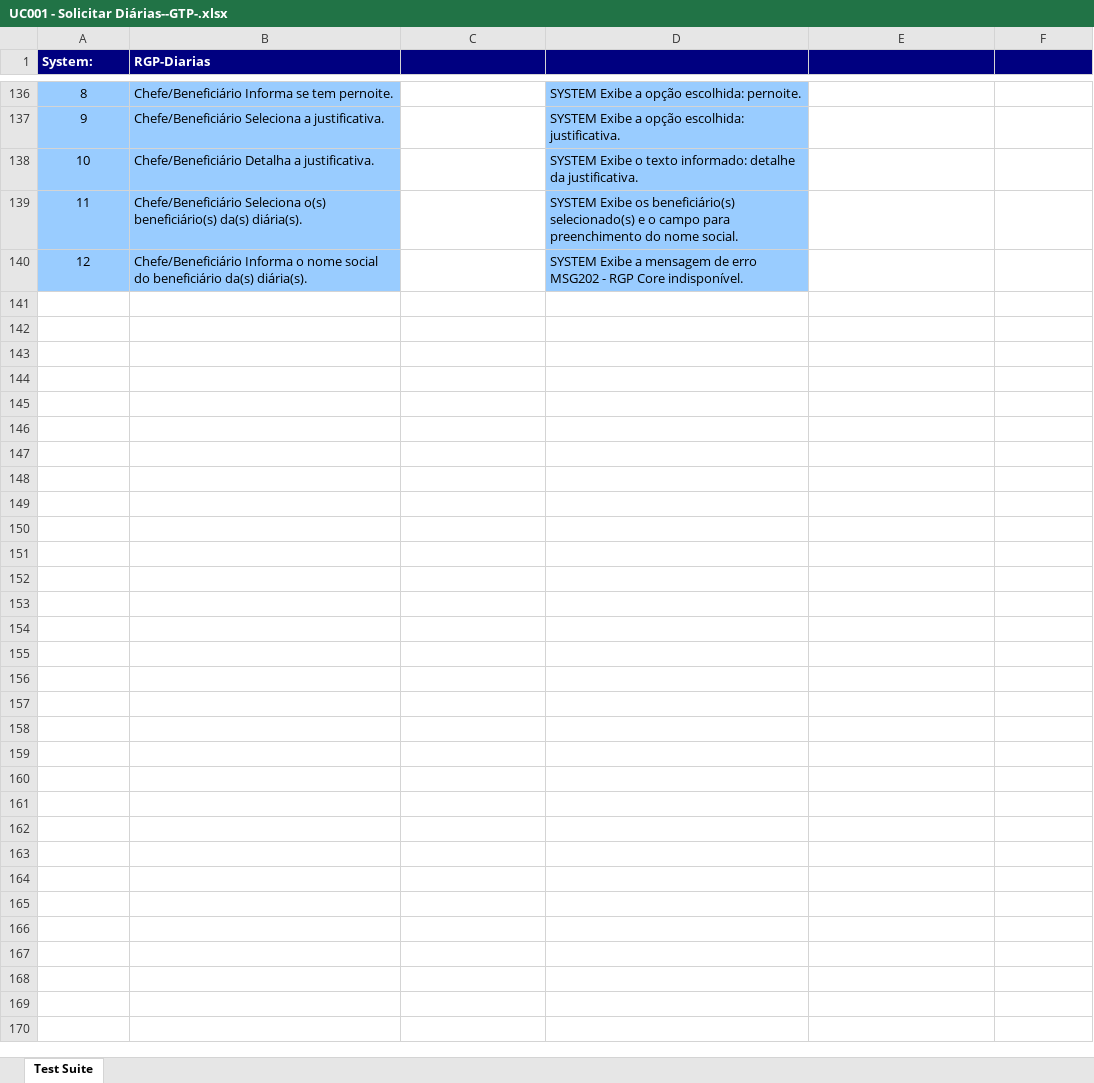
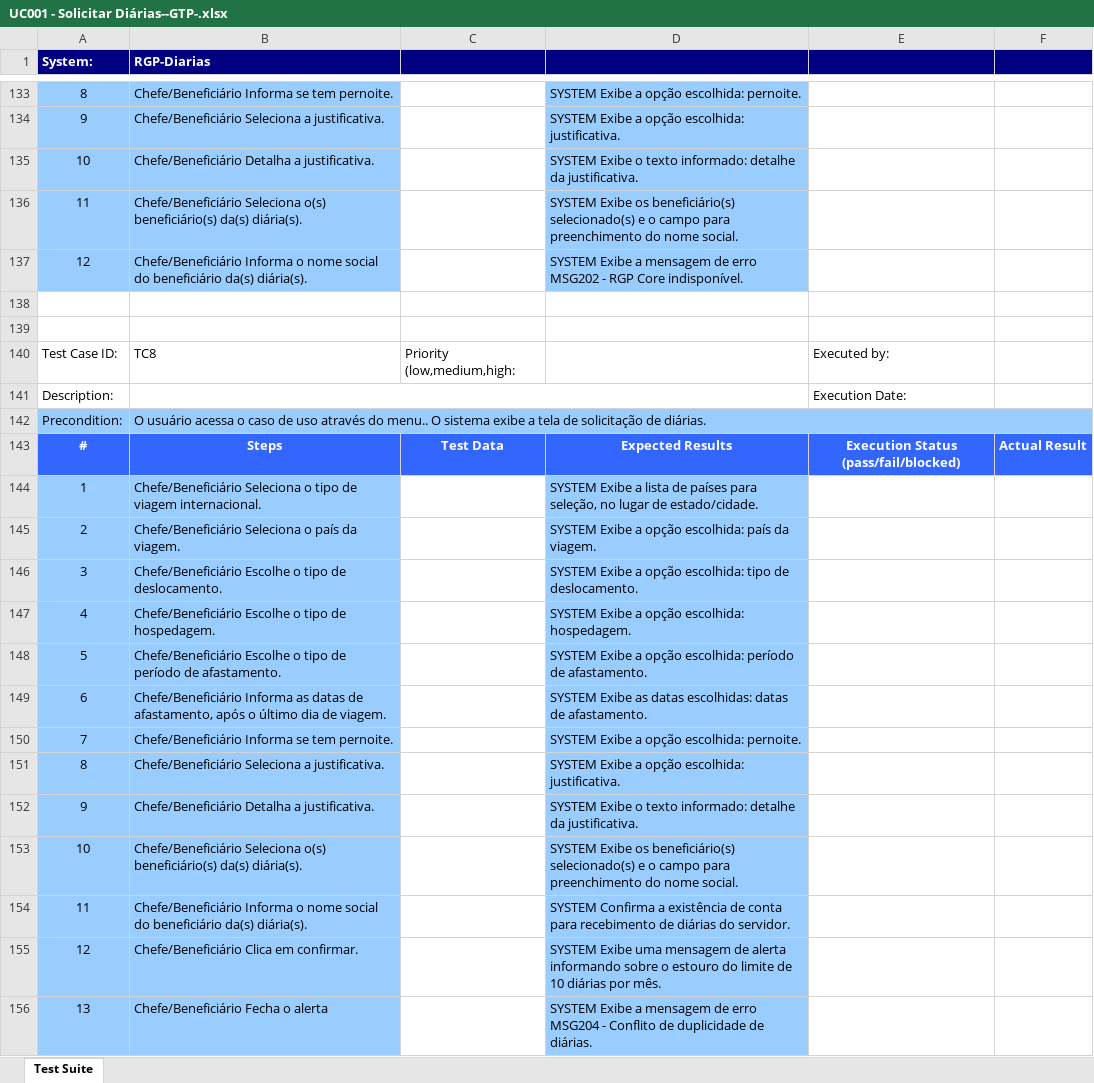
Before and after one commit to diegoquirino/openscience, an Excel workbook: output/xlsx/UC001 - Solicitar Diárias--GTP-.xlsx, sheet Test Suite, drawn as a sheet; only a part is shown, gaps mark what is left out; values as stored, in another font and other column widths than the file's, no borders; the diff covers the shown part only; the diff names each change by its address in the sheet, - before the commit and + after, or states it on an @@ line.

```diff
--- a/output/xlsx/UC001 - Solicitar Diárias--GTP-.xlsx (sheet Test Suite)
+++ b/output/xlsx/UC001 - Solicitar Diárias--GTP-.xlsx (sheet Test Suite)
+row 138: (empty)
+row 139: (empty)
@@ row 125 moved to row 140: Test Case ID: @@
@@ row 108 moved to row 141: Description: @@
@@ row 109 moved to row 142: Precondition: @@
@@ row 110 moved to row 143: # @@
+row 144: 1 | Chefe/Beneficiário Seleciona o tipo de viagem internacional. |  | SYSTEM Exibe a lista de países para seleção, no lugar de estado/cidade.
+row 145: 2 | Chefe/Beneficiário Seleciona o país da viagem. |  | SYSTEM Exibe a opção escolhida: país da viagem.
+row 146: 3 | Chefe/Beneficiário Escolhe o tipo de deslocamento. |  | SYSTEM Exibe a opção escolhida: tipo de deslocamento.
+row 147: 4 | Chefe/Beneficiário Escolhe o tipo de hospedagem. |  | SYSTEM Exibe a opção escolhida: hospedagem.
+row 148: 5 | Chefe/Beneficiário Escolhe o tipo de período de afastamento. |  | SYSTEM Exibe a opção escolhida: período de afastamento.
+row 149: 6 | Chefe/Beneficiário Informa as datas de afastamento, após o último dia de viagem. |  | SYSTEM Exibe as datas escolhidas: datas de afastamento.
+row 150: 7 | Chefe/Beneficiário Informa se tem pernoite. |  | SYSTEM Exibe a opção escolhida: pernoite.
+row 151: 8 | Chefe/Beneficiário Seleciona a justificativa. |  | SYSTEM Exibe a opção escolhida: justificativa.
+row 152: 9 | Chefe/Beneficiário Detalha a justificativa. |  | SYSTEM Exibe o texto informado: detalhe da justificativa.
@@ row 120 moved to row 153: 10 @@
@@ row 121 moved to row 154: 11 @@
+row 155: 12 | Chefe/Beneficiário Clica em confirmar. |  | SYSTEM Exibe uma mensagem de alerta informando sobre o estouro do limite de 10 diárias por mês.
+row 156: 13 | Chefe/Beneficiário Fecha o alerta |  | SYSTEM Exibe a mensagem de erro MSG204 - Conflito de duplicidade de diárias.
```
Also changed, not shown: 54 added rows, 7 removed rows, 25 moved rows and 13 edited cells elsewhere in this sheet, output/xlsx/UC001 - Solicitar Diárias--ART-.xlsx, output/xlsx/UC001 - Solicitar Diárias--Complete-.xlsx, 7 other files.
